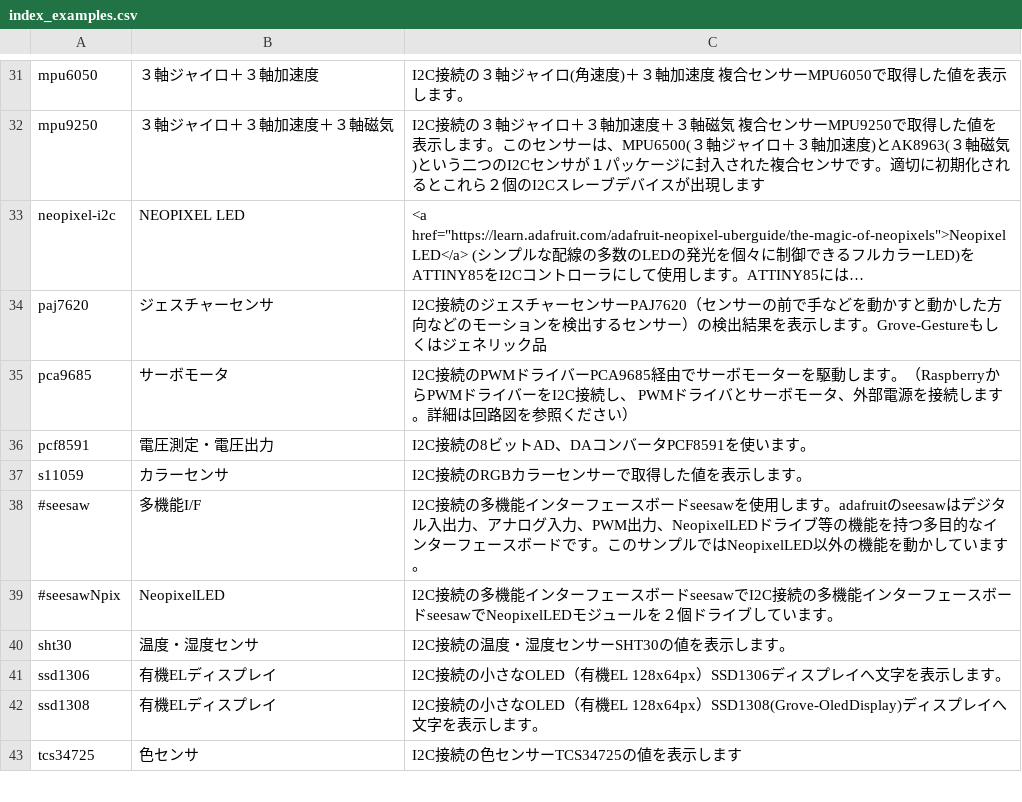
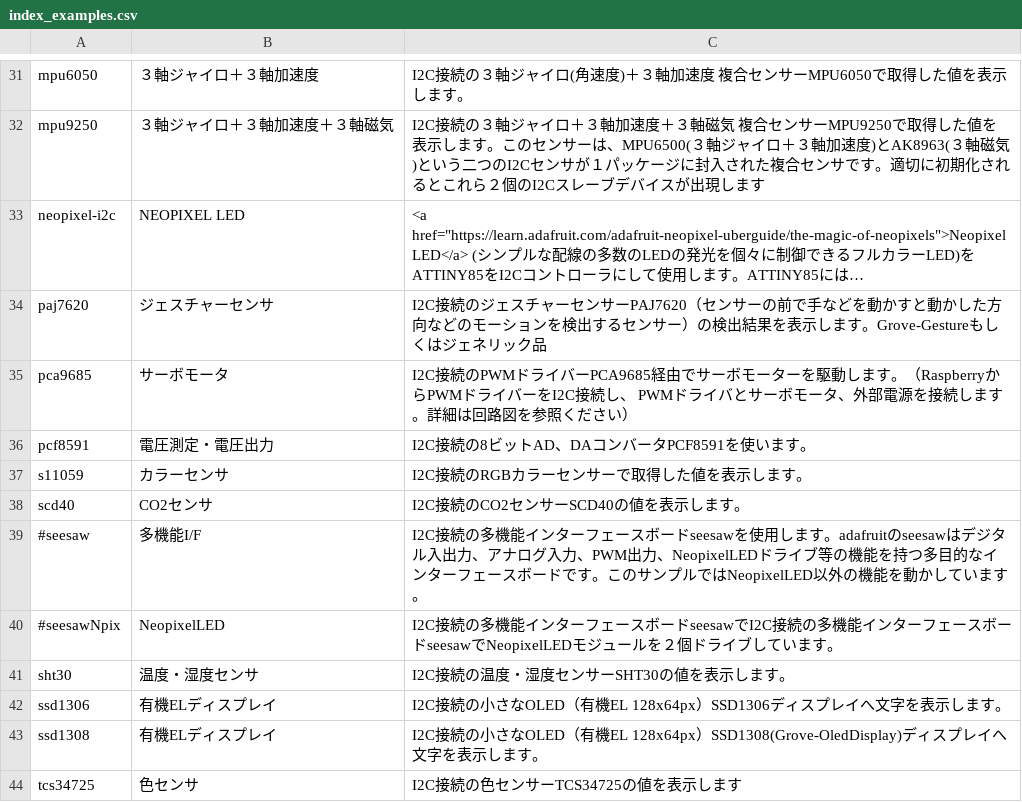
Before and after one commit to chirimen-oh/chirimen.org, a CSV file: pizero/esm-examples/index_examples.csv, drawn as a sheet; only a part is shown, gaps mark what is left out; long unchanged cells end in ….

```diff
--- a/pizero/esm-examples/index_examples.csv
+++ b/pizero/esm-examples/index_examples.csv
@@ -37,2 +37,3 @@ pcf8591,電圧測定・電圧出力,I2C接続の8ビットAD、DAコンバータ
 s11059,カラーセンサ,I2C接続のRGBカラーセンサーで取得した値を表示します。
+scd40,CO2センサ,I2C接続のCO2センサーSCD40の値を表示します。
 #seesaw,多機能I/F,I2C接続の多機能インターフェースボードseesawを使用します。adafruitのseesawはデジタル入出力、アナログ入力、PWM出力、NeopixelLEDドライブ等の機能を持つ多目的なインターフェースボードです。このサンプルではNeopixelLED以外の機能を動かしています。
```
Also changed, not shown: _data/partslist.csv, 5 other files.
